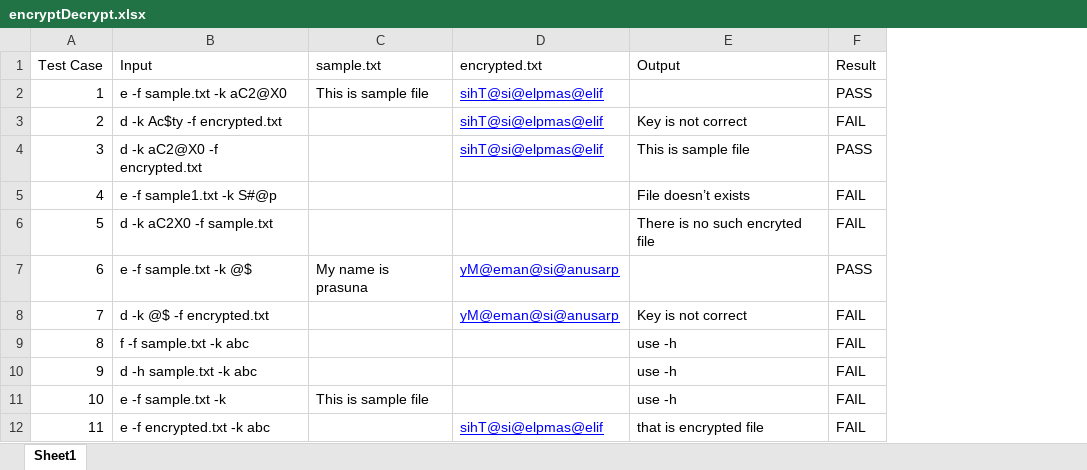
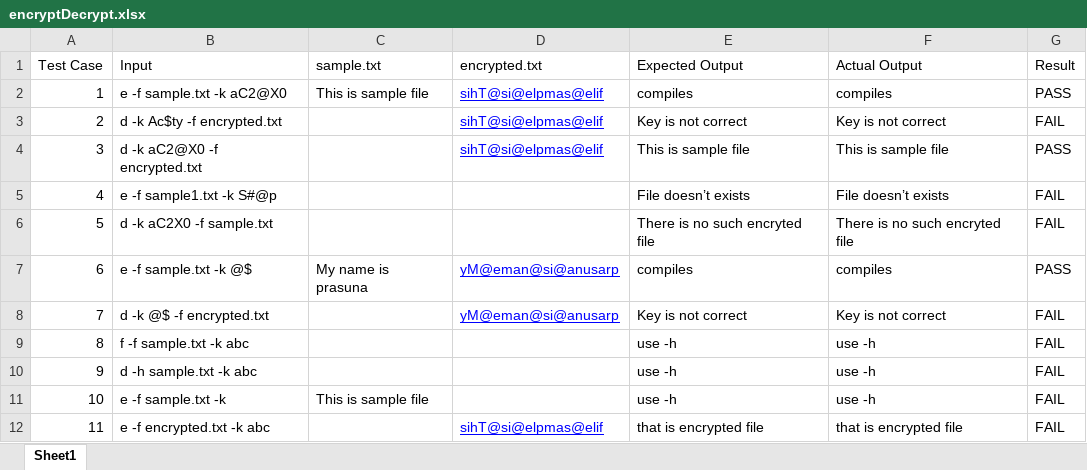
Before and after one commit to prasunaarumalla15/Arumalla-Gnana-Lakshmi-Prasuna, an Excel workbook: case 1/encryptDecrypt.xlsx, sheet Sheet1, drawn as a sheet; values as stored, in another font and other column widths than the file's, no borders; the diff names each change by its address in the sheet, - before the commit and + after, or states it on an @@ line.

Commit message:
Add files via upload

```diff
--- a/case 1/encryptDecrypt.xlsx (sheet Sheet1)
+++ b/case 1/encryptDecrypt.xlsx (sheet Sheet1)
+column F (Actual Output), rows 2-12: compiles | Key is not correct | This is sample file | File doesn’t exists | There is no such encryted file | compiles | Key is not correct | use -h | use -h | use -h | that is encrypted file
-E1: Output
+E1: Expected Output
-E2 (Expected Output): (empty)
+E2 (Expected Output): compiles
-E7 (Expected Output): (empty)
+E7 (Expected Output): compiles
```
